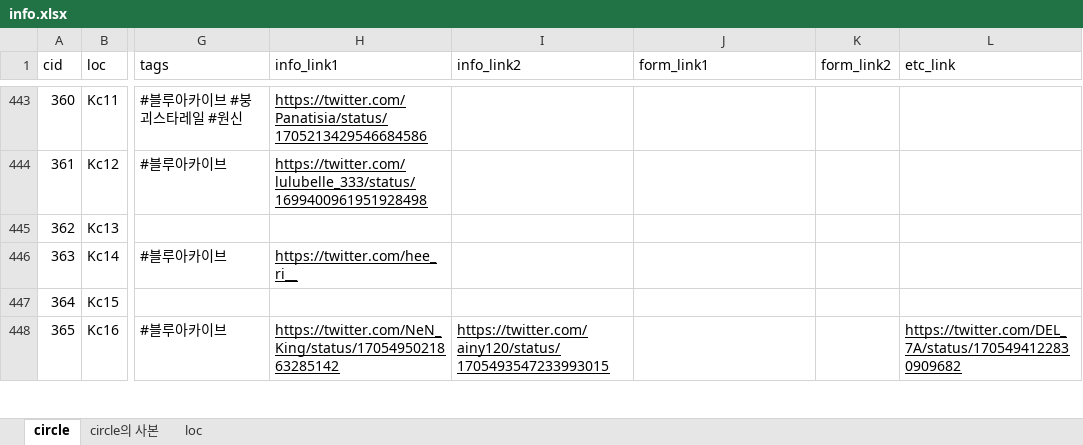
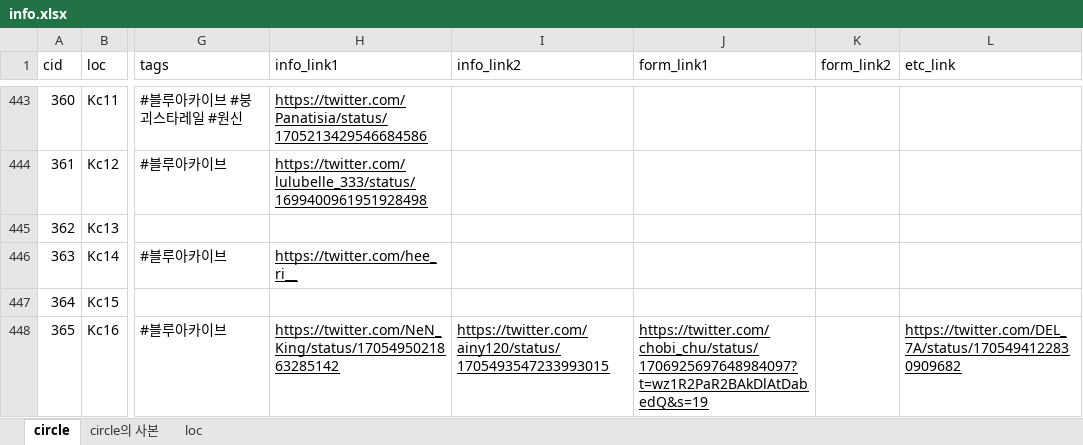
Before and after one commit to nutyworks/illustar, an Excel workbook: info.xlsx, sheet circle, drawn as a sheet; only a part is shown, gaps mark what is left out; values as stored, in another font and other column widths than the file's, no borders; charts and pictures not drawn; the diff covers the shown part only; the diff names each change by its address in the sheet, - before the commit and + after, or states it on an @@ line.

```diff
--- a/info.xlsx (sheet circle)
+++ b/info.xlsx (sheet circle)
-J448 (form_link1): (empty)
+J448 (form_link1): https://twitter.com/chobi_chu/status/1706925697648984097?t=wz1R2PaR2BAkDlAtDabedQ&s=19
```
Also changed, not shown: 22 edited cells and cell formats elsewhere in this sheet, 1 other file.
